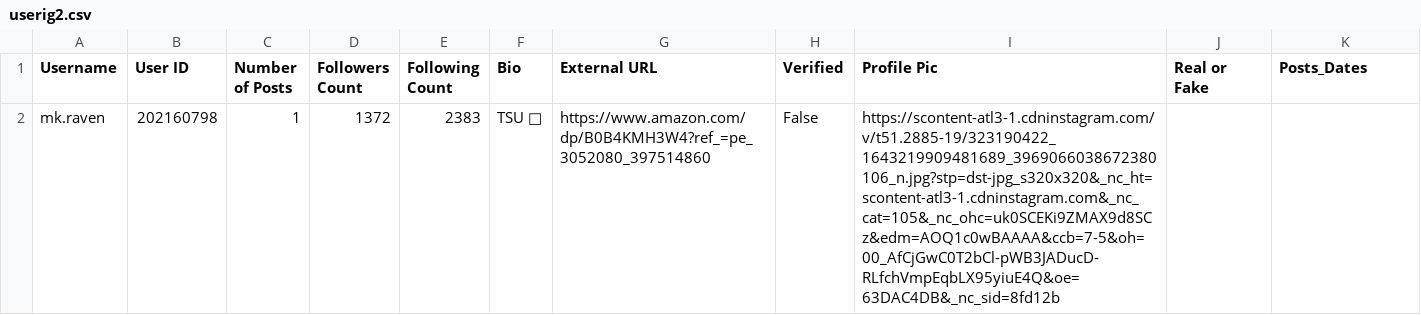
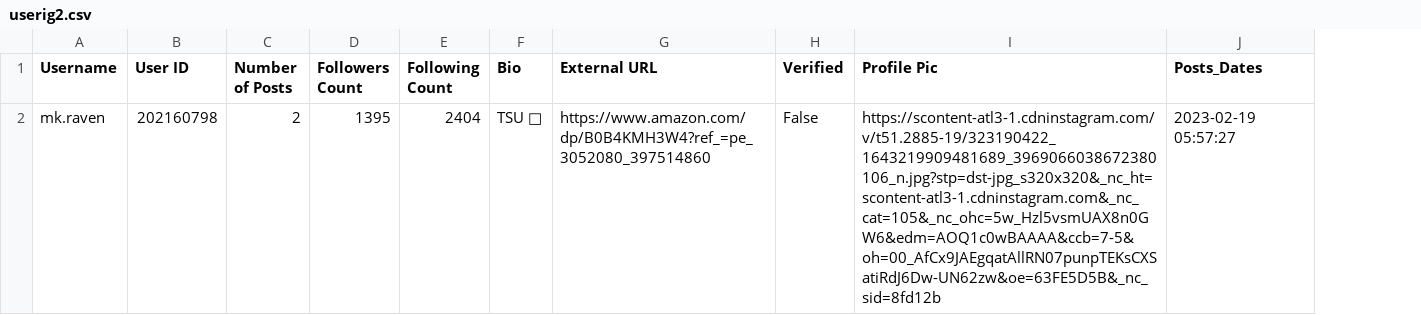
Before and after one commit to ddollar00/BotDet, a CSV file: userig2.csv, drawn as a sheet; removed rows and columns are numbered as before the commit, all else as after; the diff names each change by its address in the sheet, - before the commit and + after, or states it on an @@ line.

Commit message:
added checking for dates

```diff
--- a/userig2.csv
+++ b/userig2.csv
-column J (Real or Fake), empty
-C2 (Number of Posts): 1
+C2 (Number of Posts): 2
-D2 (Followers Count): 1372
+D2 (Followers Count): 1395
-E2 (Following Count): 2383
+E2 (Following Count): 2404
-I2 (Profile Pic): https://scontent-atl3-1.cdninstagram.com/v/t51.2885-19/323190422_1643219909481689_3969066038672380106_n.jpg?stp=dst-jpg_s320x320&_nc_ht=scontent-atl3-1.cdninstagram.com&_nc_cat=105&_nc_ohc=uk0SCEKi9ZMAX9d8SCz&edm=AOQ1c0wBAAAA&ccb=7-5&oh=00_AfCjGwC0T2bCl-pWB3JADucD-RLfchVmpEqbLX95yiuE4Q&oe=63DAC4DB&_nc_sid=8fd12b
+I2 (Profile Pic): https://scontent-atl3-1.cdninstagram.com/v/t51.2885-19/323190422_1643219909481689_3969066038672380106_n.jpg?stp=dst-jpg_s320x320&_nc_ht=scontent-atl3-1.cdninstagram.com&_nc_cat=105&_nc_ohc=5w_Hzl5vsmUAX8n0GW6&edm=AOQ1c0wBAAAA&ccb=7-5&oh=00_AfCx9JAEgqatAllRN07punpTEKsCXSatiRdJ6Dw-UN62zw&oe=63FE5D5B&_nc_sid=8fd12b
-J2 (Posts_Dates): (empty)
+J2 (Posts_Dates): 2023-02-19 05:57:27
```
Also changed, not shown: 5 other files.
